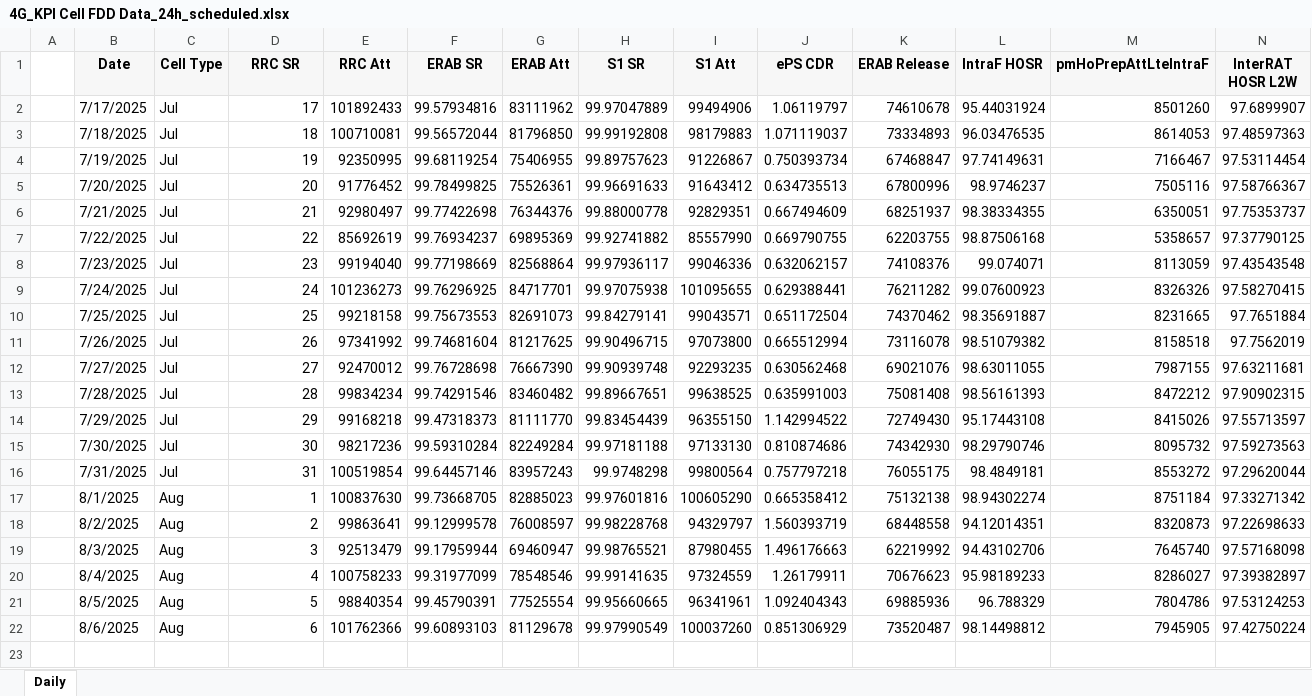
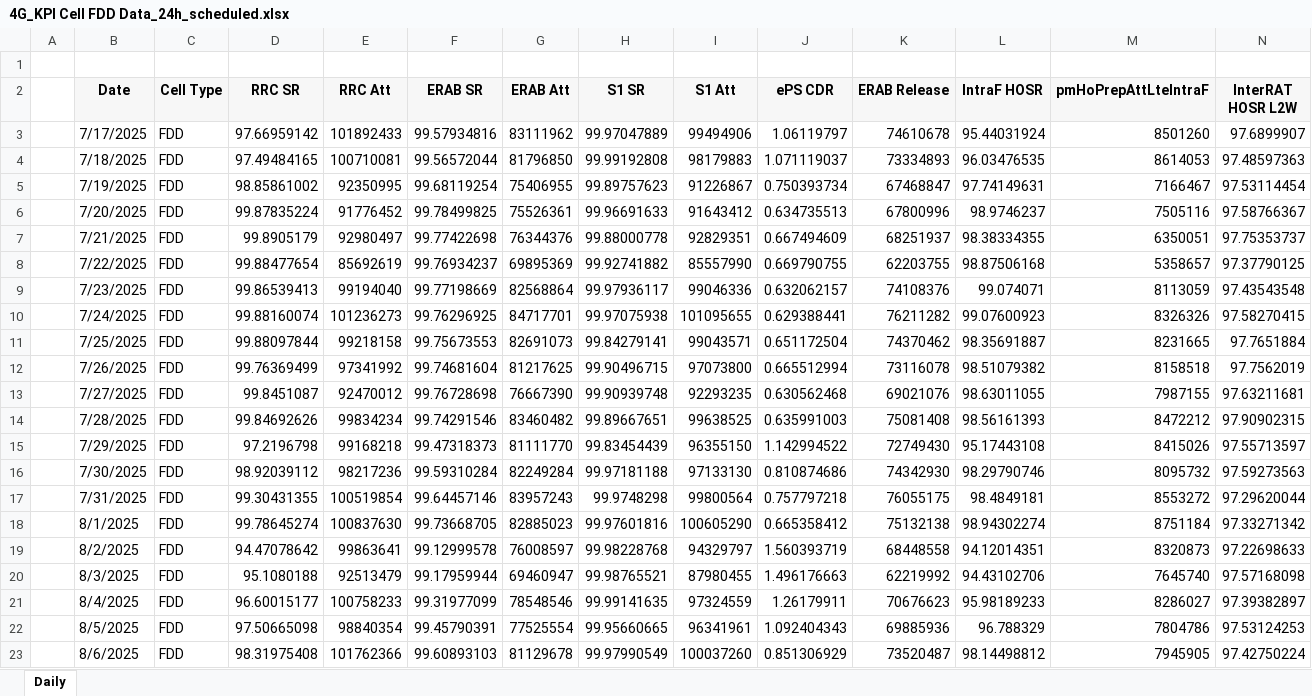
Before and after one commit to khanh21062002/Daily-Report-Tool-3G-4G-For-NPO-, an Excel workbook: 4G_KPI Cell FDD Data_24h_scheduled.xlsx, sheet Daily, drawn as a sheet; only a part is shown; values as stored, in another font and other column widths than the file's, no borders; addresses are those after the commit; rows hold the shown columns only; the diff names each change by its address in the sheet, - before the commit and + after, or states it on an @@ line.

Commit message:
Fix clean_excel_to_csv function in DataVisualizationFor4G_V2, update data raw and update DataVisualizationVoLTEFor4G

```diff
--- a/4G_KPI Cell FDD Data_24h_scheduled.xlsx (sheet Daily)
+++ b/4G_KPI Cell FDD Data_24h_scheduled.xlsx (sheet Daily)
+row 1: (empty)
-C3:C17 (Cell Type): Jul
+C3:C17 (Cell Type): FDD
-D3 (RRC SR): 17
+D3 (RRC SR): 97.66959142
-D4 (RRC SR): 18
+D4 (RRC SR): 97.49484165
-D5 (RRC SR): 19
+D5 (RRC SR): 98.85861002
-D6 (RRC SR): 20
+D6 (RRC SR): 99.87835224
-D7 (RRC SR): 21
+D7 (RRC SR): 99.8905179
-D8 (RRC SR): 22
+D8 (RRC SR): 99.88477654
-D9 (RRC SR): 23
+D9 (RRC SR): 99.86539413
-D10 (RRC SR): 24
+D10 (RRC SR): 99.88160074
-D11 (RRC SR): 25
+D11 (RRC SR): 99.88097844
-D12 (RRC SR): 26
+D12 (RRC SR): 99.76369499
-D13 (RRC SR): 27
+D13 (RRC SR): 99.8451087
-D14 (RRC SR): 28
+D14 (RRC SR): 99.84692626
-D15 (RRC SR): 29
+D15 (RRC SR): 97.2196798
-D16 (RRC SR): 30
+D16 (RRC SR): 98.92039112
-D17 (RRC SR): 31
+D17 (RRC SR): 99.30431355
-C18:C23 (Cell Type): Aug
+C18:C23 (Cell Type): FDD
-D18 (RRC SR): 1
+D18 (RRC SR): 99.78645274
-D19 (RRC SR): 2
+D19 (RRC SR): 94.47078642
-D20 (RRC SR): 3
+D20 (RRC SR): 95.1080188
-D21 (RRC SR): 4
+D21 (RRC SR): 96.60015177
-D22 (RRC SR): 5
+D22 (RRC SR): 97.50665098
-D23 (RRC SR): 6
+D23 (RRC SR): 98.31975408
```
Also changed, not shown: 9 other files.
